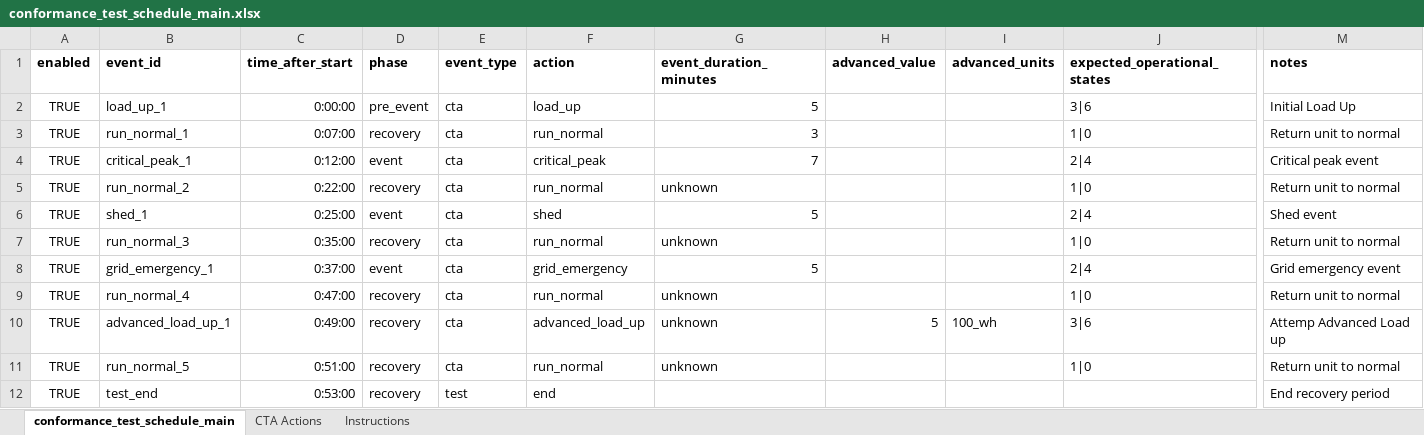
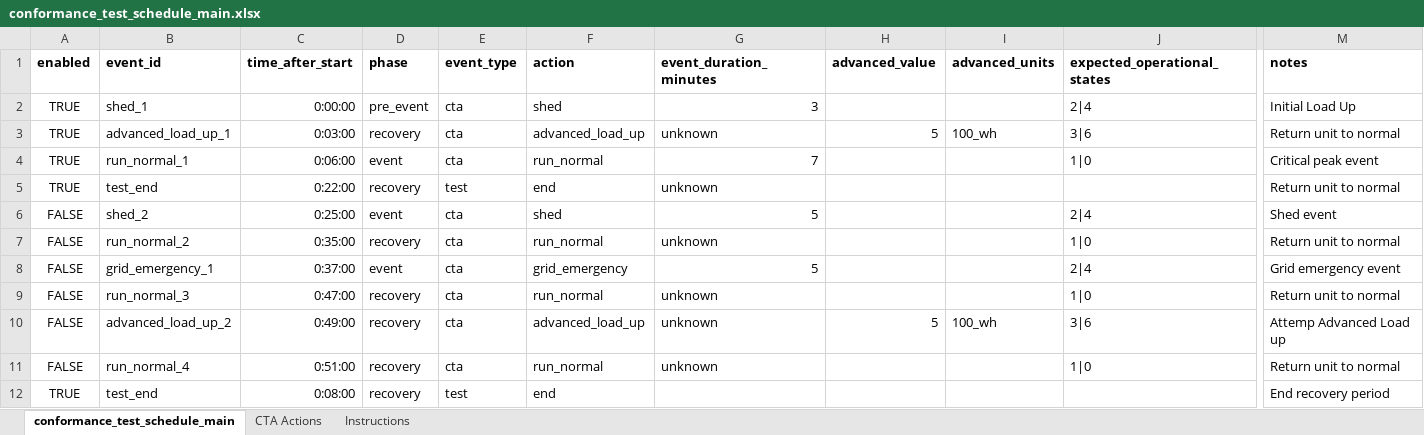
Before and after one commit to PortlandStatePowerLab/conformance_testing_team, an Excel workbook: software/conformance_test_schedule_main.xlsx, sheet conformance_test_schedule_main, drawn as a sheet; only a part is shown, gaps mark what is left out; values as stored, in another font and other column widths than the file's, no borders; removed rows and columns are numbered as before the commit, all else as after; rows hold the shown columns only; the diff names each change by its address in the sheet, - before the commit and + after, or states it on an @@ line.

Commit message:
updated a new schedule to test

```diff
--- a/software/conformance_test_schedule_main.xlsx (sheet conformance_test_schedule_main)
+++ b/software/conformance_test_schedule_main.xlsx (sheet conformance_test_schedule_main)
-B2 (event_id): load_up_1
+B2 (event_id): shed_1
-F2 (action): load_up
+F2 (action): shed
-G2 (event_duration_minutes): 5
+G2 (event_duration_minutes): 3
-J2 (expected_operational_states): 3|6
+J2 (expected_operational_states): 2|4
+row 3: TRUE | advanced_load_up_1 | 0:03:00 | recovery | cta | advanced_load_up | unknown | 5 | 100_wh | 3|6 | Return unit to normal
-C4 (time_after_start): 0:07:00
+C4 (time_after_start): 0:06:00
-D4 (phase): recovery
+D4 (phase): event
-G4 (event_duration_minutes): 3
+G4 (event_duration_minutes): 7
-M4 (notes): Return unit to normal
+M4 (notes): Critical peak event
-row 4: TRUE | critical_peak_1 | 0:12:00 | event | cta | critical_peak | 7 |  |  | 2|4 | Critical peak event
-B5 (event_id): run_normal_2
+B5 (event_id): test_end
-E5 (event_type): cta
+E5 (event_type): test
-F5 (action): run_normal
+F5 (action): end
-J5 (expected_operational_states): 1|0
+J5 (expected_operational_states): (empty)
-A6:A11 (enabled): TRUE
+A6:A11 (enabled): FALSE
-B6 (event_id): shed_1
+B6 (event_id): shed_2
-B7 (event_id): run_normal_3
+B7 (event_id): run_normal_2
-B9 (event_id): run_normal_4
+B9 (event_id): run_normal_3
-B10 (event_id): advanced_load_up_1
+B10 (event_id): advanced_load_up_2
-B11 (event_id): run_normal_5
+B11 (event_id): run_normal_4
-C12 (time_after_start): 0:53:00
+C12 (time_after_start): 0:08:00
```
Also changed, not shown: formulas that keep their value.
